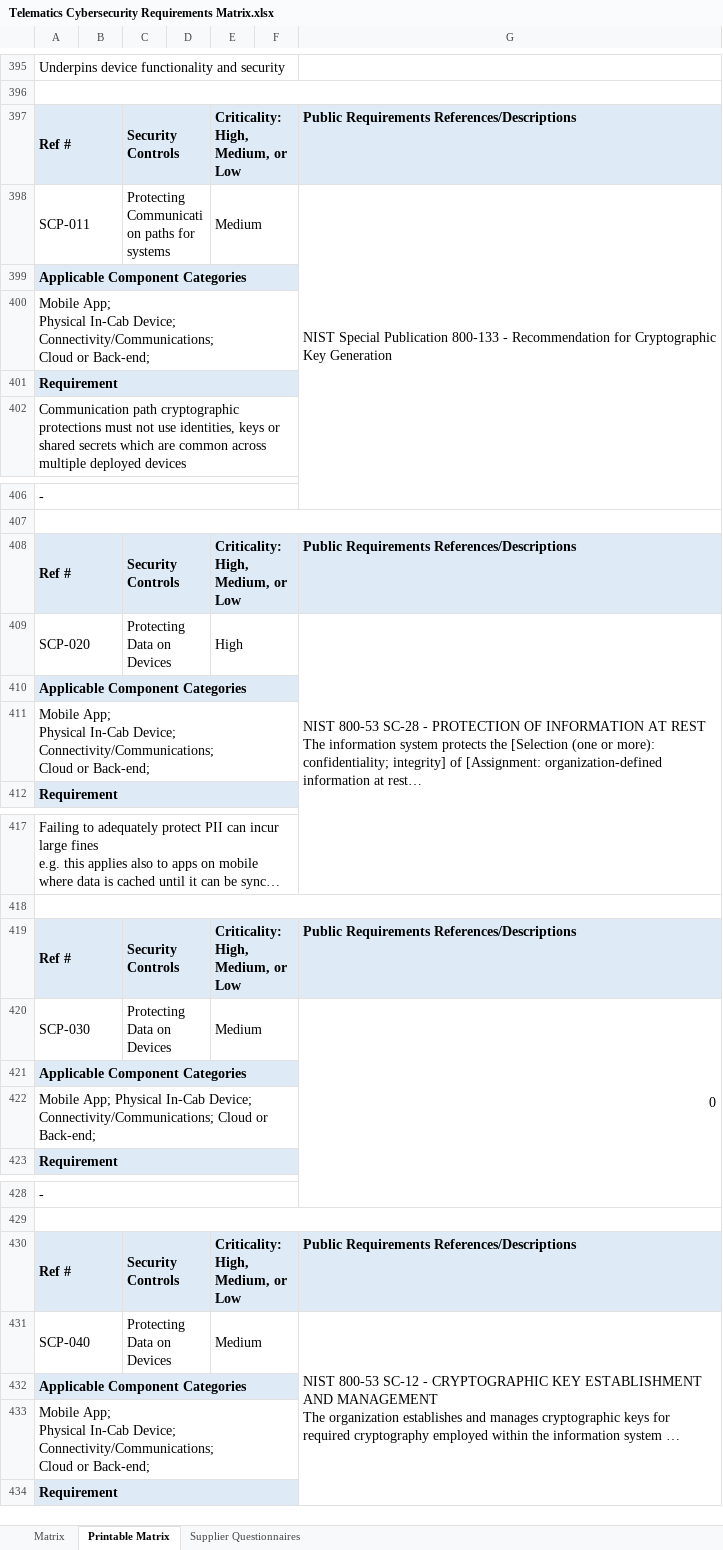
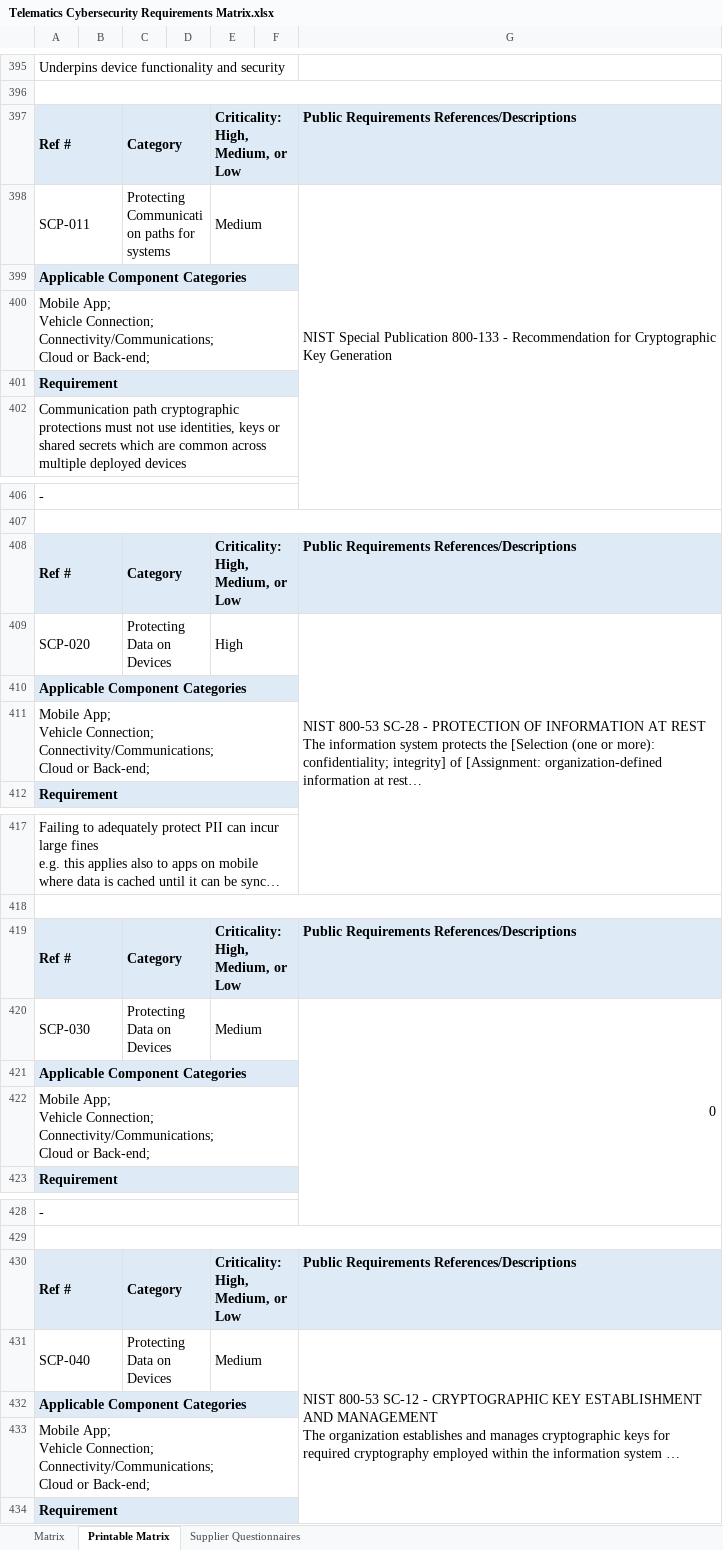
Before and after one commit to nmfta-repo/nmfta-telematics_security_requirements, an Excel workbook: Telematics Cybersecurity Requirements Matrix.xlsx, sheet Printable Matrix, drawn as a sheet; only a part is shown, gaps mark what is left out; long unchanged cells end in …; values as stored, in another font and other column widths than the file's, no borders; ↵ is a line break in a cell; the diff covers the shown part only; the diff names each change by its address in the sheet, - before the commit and + after, or states it on an @@ line.

Commit message:
update matrix, readme and media for resolution of issues #7 #15 and #16

```diff
--- a/Telematics Cybersecurity Requirements Matrix.xlsx (sheet Printable Matrix)
+++ b/Telematics Cybersecurity Requirements Matrix.xlsx (sheet Printable Matrix)
-C397: Security Controls
+C397: Category
-A400: Mobile App; ↵ Physical In-Cab Device; ↵ Connectivity/Communications; ↵ Cloud…
+A400: Mobile App; ↵ Vehicle Connection; ↵ Connectivity/Communications; ↵ Cloud…
-C408: Security Controls
+C408: Category
-A411: Mobile App; ↵ Physical In-Cab Device; ↵ Connectivity/Communications; ↵ Cloud…
+A411: Mobile App; ↵ Vehicle Connection; ↵ Connectivity/Communications; ↵ Cloud…
-C419: Security Controls
+C419: Category
-A422: Mobile App; Physical In-Cab Device; Connectivity/Communications; Cloud…
+A422: Mobile App; ↵ Vehicle Connection; ↵ Connectivity/Communications; ↵ Cloud…
-C430: Security Controls
+C430: Category
-A433: Mobile App; ↵ Physical In-Cab Device; ↵ Connectivity/Communications; ↵ Cloud…
+A433: Mobile App; ↵ Vehicle Connection; ↵ Connectivity/Communications; ↵ Cloud…
```
Also changed, not shown: 95 edited cells elsewhere in this sheet, sheet Matrix, sheet Supplier Questionnaires, formulas that keep their value, 4 other files.
